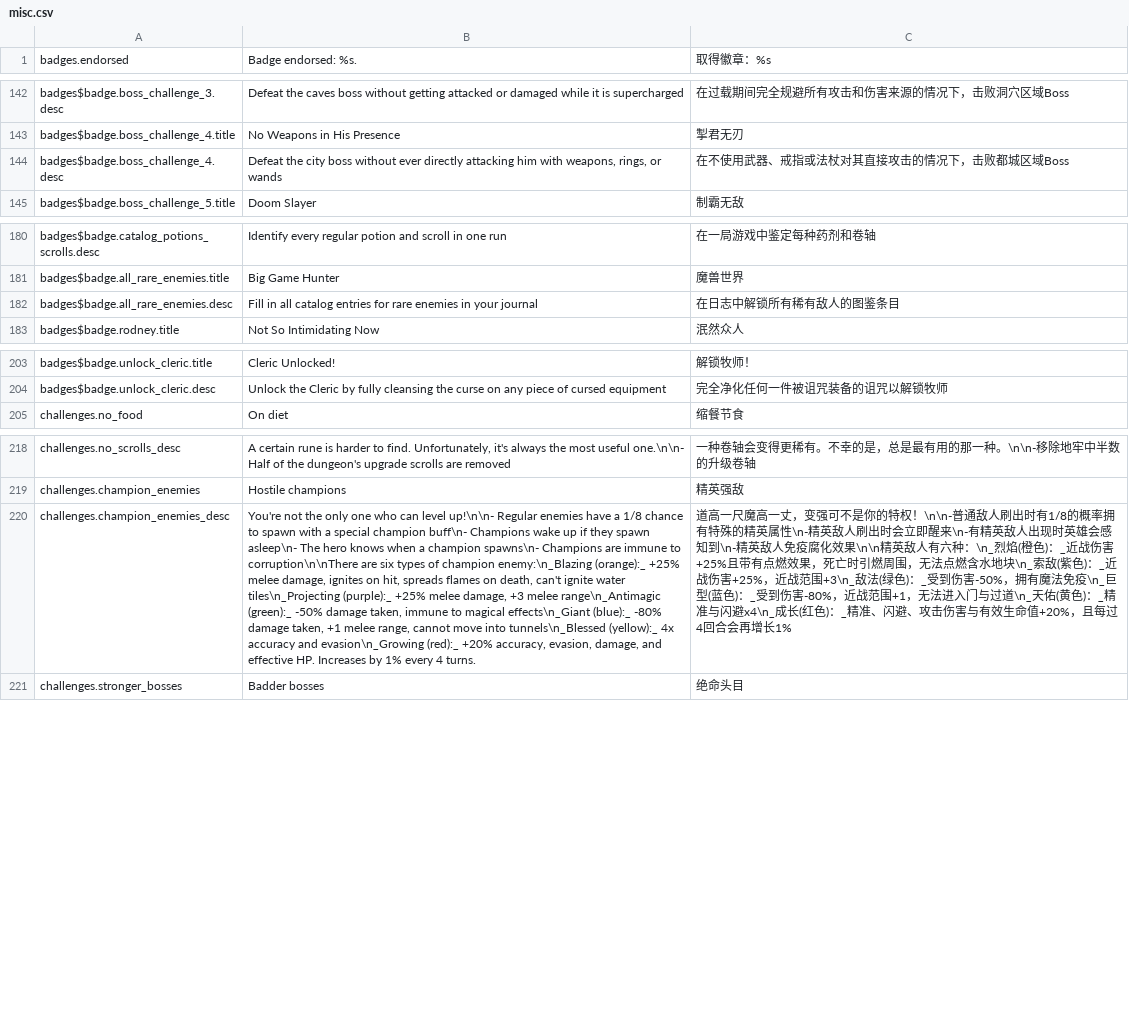
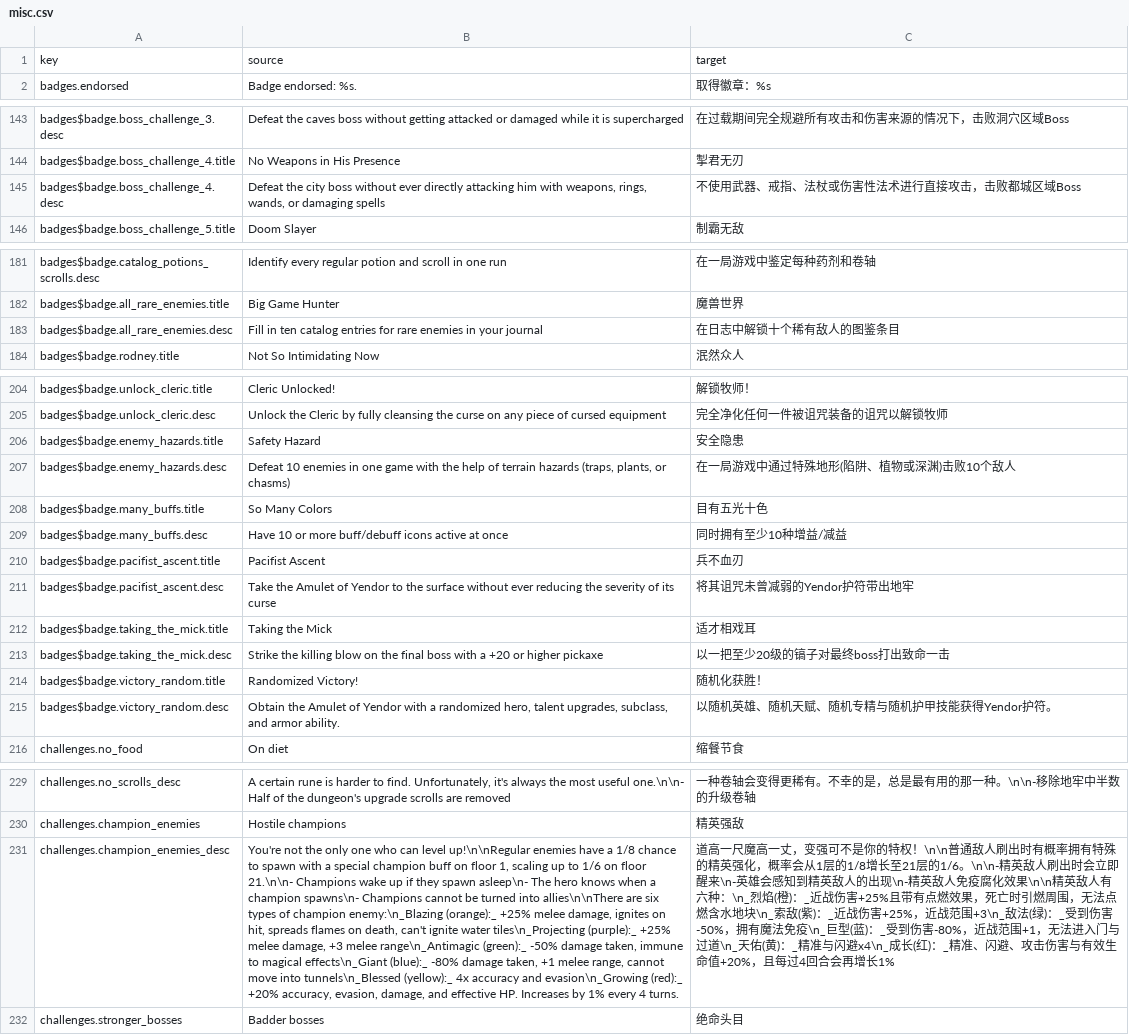
Before and after one commit to CatAzreal/SHPD-Translation, a CSV file: paratranz_output/misc.csv, drawn as a sheet; only a part is shown, gaps mark what is left out; addresses are those after the commit; the diff names each change by its address in the sheet, - before the commit and + after, or states it on an @@ line.

```diff
--- a/paratranz_output/misc.csv
+++ b/paratranz_output/misc.csv
+row 1: key | source | target
-B145: …weapons, rings, or wands
+B145: …weapons, rings, wands, or damaging spells
-C145: 在不使用武器、戒指或法杖对其直接攻击的情况下，击败都城区域Boss
+C145: 不使用武器、戒指、法杖或伤害性法术进行直接攻击，击败都城区域Boss
-B183: Fill in all catalog entries…
+B183: Fill in ten catalog entries…
-C183: 在日志中解锁所有稀有敌人的图鉴条目
+C183: 在日志中解锁十个稀有敌人的图鉴条目
+row 206: badges$badge.enemy_hazards.title | Safety Hazard | 安全隐患
+row 207: badges$badge.enemy_hazards.desc | Defeat 10 enemies in one game with the help of terrain hazards (traps, plants, or chasms) | 在一局游戏中通过特殊地形(陷阱、植物或深渊)击败10个敌人
+row 208: badges$badge.many_buffs.title | So Many Colors | 目有五光十色
+row 209: badges$badge.many_buffs.desc | Have 10 or more buff/debuff icons active at once | 同时拥有至少10种增益/减益
+row 210: badges$badge.pacifist_ascent.title | Pacifist Ascent | 兵不血刃
+row 211: badges$badge.pacifist_ascent.desc | Take the Amulet of Yendor to the surface without ever reducing the severity of its curse | 将其诅咒未曾减弱的Yendor护符带出地牢
+row 212: badges$badge.taking_the_mick.title | Taking the Mick | 适才相戏耳
+row 213: badges$badge.taking_the_mick.desc | Strike the killing blow on the final boss with a +20 or higher pickaxe | 以一把至少20级的镐子对最终boss打出致命一击
+row 214: badges$badge.victory_random.title | Randomized Victory! | 随机化获胜！
+row 215: badges$badge.victory_random.desc | Obtain the Amulet of Yendor with a randomized hero, talent upgrades, subclass, and armor ability. | 以随机英雄、随机天赋、随机专精与随机护甲技能获得Yendor护符。
-B231: …can level up!\n\n- Regular enemies have a 1/8 chance to spawn with a special champion buff\n- Champions wake up if they spawn asleep\n- The hero knows when a champion spawns\n- Champions are immune to corruption\n\nThere are six…
+B231: …can level up!\n\nRegular enemies have a 1/8 chance to spawn with a special champion buff on floor 1, scaling up to 1/6 on floor 21.\n\n- Champions wake up if they spawn asleep\n- The hero knows when a champion spawns\n- Champions cannot be turned into allies\n\nThere are six…
-C231: …的特权！\n\n-普通敌人刷出时有1/8的概率拥有特殊的精英属性\n-精英敌人刷出时会立即醒来\n-有精英敌人出现时英雄会感知到\n-精英敌人免疫腐化效果\n\n精英敌人有六种：\n_烈焰(橙色)：_近战伤害+25%且带有点燃效果，死亡时引燃周围，无法点燃含水地块\n_索敌(紫色)：_近战伤害+25%，近战范围+3\n_敌法(绿色)：_受到伤害-50%，拥有魔法免疫\n_巨型(蓝色)：_受到伤害-80%，近战范围+1，无法进入门与过道\n_天佑(黄色)：_精准与闪避x4\n_成长(红色)：_精…
+C231: …的特权！\n\n普通敌人刷出时有概率拥有特殊的精英强化，概率会从1层的1/8增长至21层的1/6。\n\n-精英敌人刷出时会立即醒来\n-英雄会感知到精英敌人的出现\n-精英敌人免疫腐化效果\n\n精英敌人有六种：\n_烈焰(橙)：_近战伤害+25%且带有点燃效果，死亡时引燃周围，无法点燃含水地块\n_索敌(紫)：_近战伤害+25%，近战范围+3\n_敌法(绿)：_受到伤害-50%，拥有魔法免疫\n_巨型(蓝)：_受到伤害-80%，近战范围+1，无法进入门与过道\n_天佑(黄)：_精准与闪避x4\n_成长(红)：_精…
```
Also changed, not shown: paratranz_output/journal.csv, paratranz_output/levels.csv, 30 other files.
